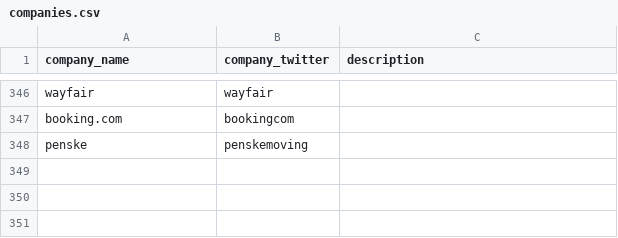
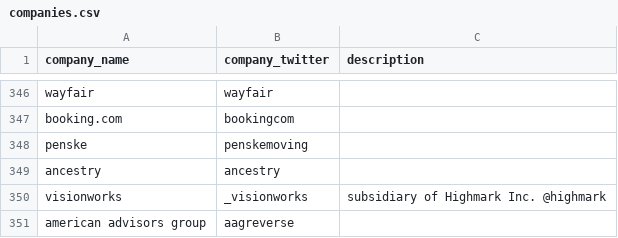
Before and after one commit to responsibleads/responsibleads.github.io, a CSV file: data/companies.csv, drawn as a sheet; only a part is shown, gaps mark what is left out; the diff names each change by its address in the sheet, - before the commit and + after, or states it on an @@ line.

```diff
--- a/data/companies.csv
+++ b/data/companies.csv
+row 349: ancestry | ancestry
+row 350: visionworks | _visionworks | subsidiary of Highmark Inc. @highmark
+row 351: american advisors group | aagreverse
```
Also changed, not shown: data/exclude.csv, data/products.csv, 2 other files.
